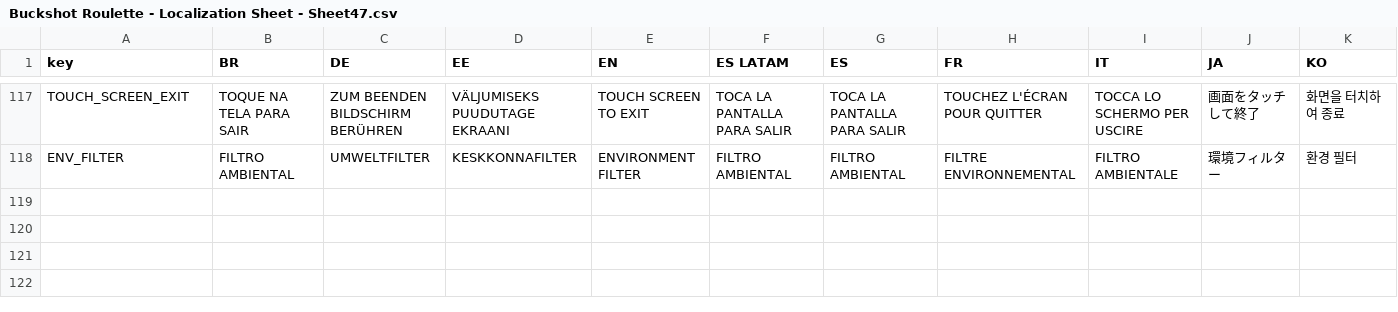
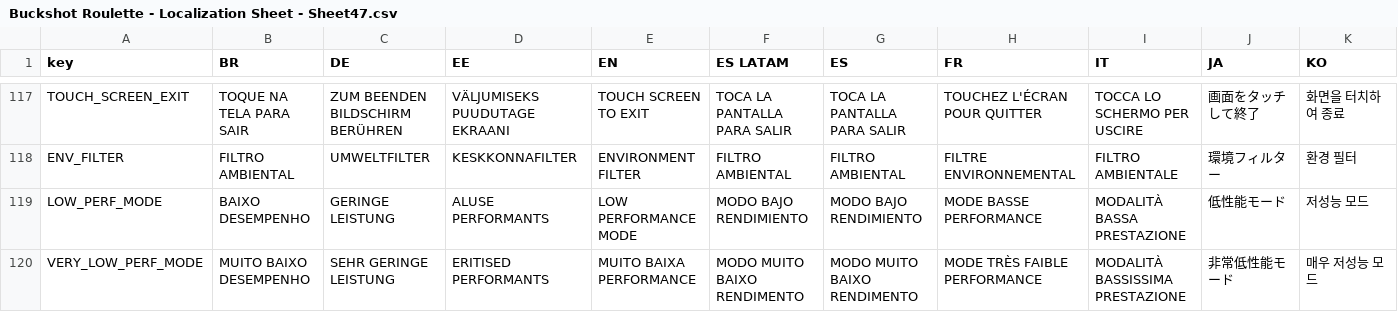
Before and after one commit to zhao331/OpenBuckshotRoulette-VulkanFix, a CSV file: localization/Buckshot Roulette - Localization Sheet - Sheet47.csv, drawn as a sheet; only a part is shown, gaps mark what is left out; rows hold the shown columns only; the diff names each change by its address in the sheet, - before the commit and + after, or states it on an @@ line.

```diff
--- a/localization/Buckshot Roulette - Localization Sheet - Sheet47.csv
+++ b/localization/Buckshot Roulette - Localization Sheet - Sheet47.csv
+row 119: LOW_PERF_MODE | BAIXO DESEMPENHO | GERINGE LEISTUNG | ALUSE PERFORMANTS | LOW PERFORMANCE MODE | MODO BAJO RENDIMIENTO | MODO BAJO RENDIMIENTO | MODE BASSE PERFORMANCE | MODALITÀ BASSA PRESTAZIONE | 低性能モード | 저성능 모드
+row 120: VERY_LOW_PERF_MODE | MUITO BAIXO DESEMPENHO | SEHR GERINGE LEISTUNG | ERITISED PERFORMANTS | MUITO BAIXA PERFORMANCE | MODO MUITO BAIXO RENDIMENTO | MODO MUITO BAIXO RENDIMENTO | MODE TRÈS FAIBLE PERFORMANCE | MODALITÀ BASSISSIMA PRESTAZIONE | 非常低性能モード | 매우 저성능 모드
```
Also changed, not shown: 42 other files.
